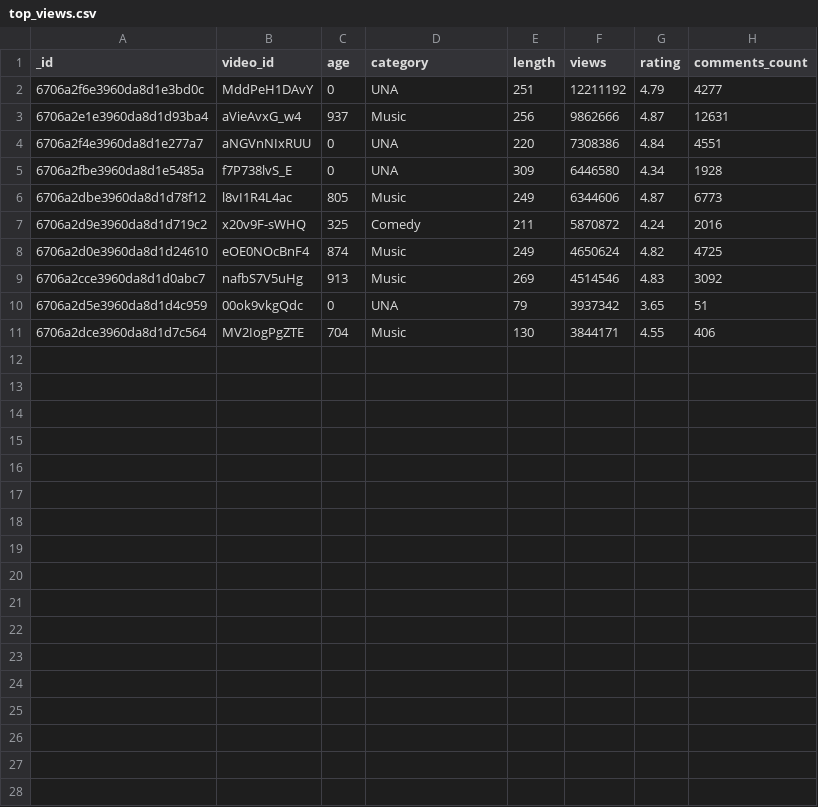
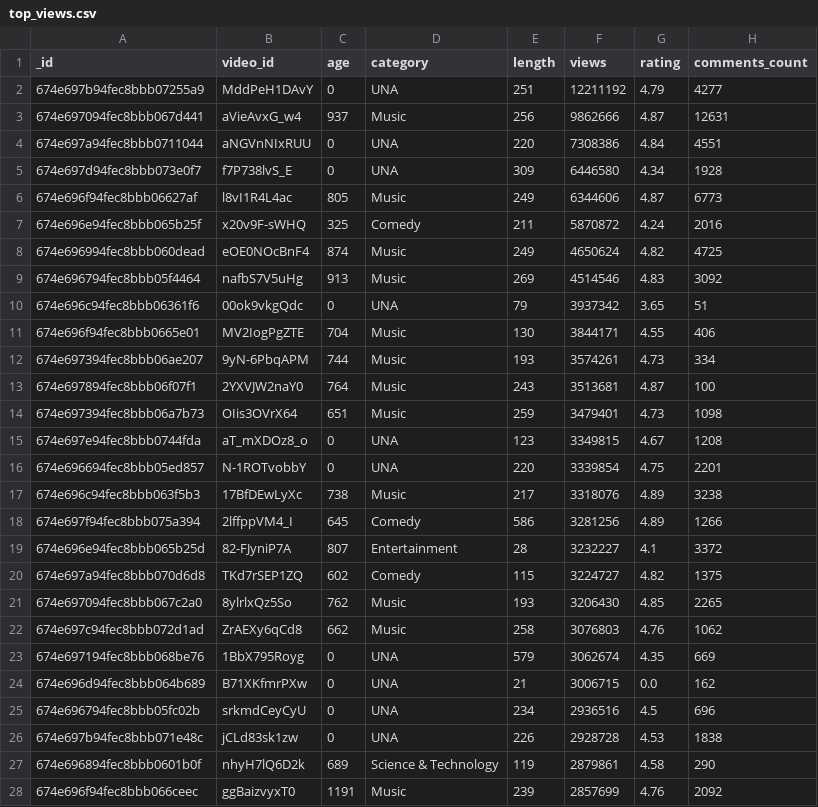
Before and after one commit to Komari-chan/cpts-415_youtube_analyzer, a CSV file: output/top_views.csv, drawn as a sheet; only a part is shown; the diff covers the shown part only.

```diff
--- a/output/top_views.csv
+++ b/output/top_views.csv
@@ -1,11 +1,28 @@
 _id,video_id,age,category,length,views,rating,comments_count
-6706a2f6e3960da8d1e3bd0c,MddPeH1DAvY,0, UNA ,251,12211192,4.79,4277
-6706a2e1e3960da8d1d93ba4,aVieAvxG_w4,937,Music,256,9862666,4.87,12631
-6706a2f4e3960da8d1e277a7,aNGVnNIxRUU,0, UNA ,220,7308386,4.84,4551
-6706a2fbe3960da8d1e5485a,f7P738lvS_E,0, UNA ,309,6446580,4.34,1928
-6706a2dbe3960da8d1d78f12,l8vI1R4L4ac,805,Music,249,6344606,4.87,6773
-6706a2d9e3960da8d1d719c2,x20v9F-sWHQ,325,Comedy,211,5870872,4.24,2016
-6706a2d0e3960da8d1d24610,eOE0NOcBnF4,874,Music,249,4650624,4.82,4725
-6706a2cce3960da8d1d0abc7,nafbS7V5uHg,913,Music,269,4514546,4.83,3092
-6706a2d5e3960da8d1d4c959,00ok9vkgQdc,0, UNA ,79,3937342,3.65,51
-6706a2dce3960da8d1d7c564,MV2IogPgZTE,704,Music,130,3844171,4.55,406
+674e697b94fec8bbb07255a9,MddPeH1DAvY,0, UNA ,251,12211192,4.79,4277
+674e697094fec8bbb067d441,aVieAvxG_w4,937,Music,256,9862666,4.87,12631
+674e697a94fec8bbb0711044,aNGVnNIxRUU,0, UNA ,220,7308386,4.84,4551
+674e697d94fec8bbb073e0f7,f7P738lvS_E,0, UNA ,309,6446580,4.34,1928
+674e696f94fec8bbb06627af,l8vI1R4L4ac,805,Music,249,6344606,4.87,6773
+674e696e94fec8bbb065b25f,x20v9F-sWHQ,325,Comedy,211,5870872,4.24,2016
+674e696994fec8bbb060dead,eOE0NOcBnF4,874,Music,249,4650624,4.82,4725
+674e696794fec8bbb05f4464,nafbS7V5uHg,913,Music,269,4514546,4.83,3092
+674e696c94fec8bbb06361f6,00ok9vkgQdc,0, UNA ,79,3937342,3.65,51
+674e696f94fec8bbb0665e01,MV2IogPgZTE,704,Music,130,3844171,4.55,406
+674e697394fec8bbb06ae207,9yN-6PbqAPM,744,Music,193,3574261,4.73,334
+674e697894fec8bbb06f07f1,2YXVJW2naY0,764,Music,243,3513681,4.87,100
+674e697394fec8bbb06a7b73,OIis3OVrX64,651,Music,259,3479401,4.73,1098
+674e697e94fec8bbb0744fda,aT_mXDOz8_o,0, UNA ,123,3349815,4.67,1208
+674e696694fec8bbb05ed857,N-1ROTvobbY,0, UNA ,220,3339854,4.75,2201
+674e696c94fec8bbb063f5b3,17BfDEwLyXc,738,Music,217,3318076,4.89,3238
+674e697f94fec8bbb075a394,2lffppVM4_I,645,Comedy,586,3281256,4.89,1266
+674e696e94fec8bbb065b25d,82-FJyniP7A,807,Entertainment,28,3232227,4.1,3372
+674e697a94fec8bbb070d6d8,TKd7rSEP1ZQ,602,Comedy,115,3224727,4.82,1375
+674e697094fec8bbb067c2a0,8ylrlxQz5So,762,Music,193,3206430,4.85,2265
+674e697c94fec8bbb072d1ad,ZrAEXy6qCd8,662,Music,258,3076803,4.76,1062
+674e697194fec8bbb068be76,1BbX795Royg,0, UNA ,579,3062674,4.35,669
+674e696d94fec8bbb064b689,B71XKfmrPXw,0, UNA ,21,3006715,0.0,162
+674e696794fec8bbb05fc02b,srkmdCeyCyU,0, UNA ,234,2936516,4.5,696
+674e697b94fec8bbb071e48c,jCLd83sk1zw,0, UNA ,226,2928728,4.53,1838
+674e696894fec8bbb0601b0f,nhyH7lQ6D2k,689,Science & Technology,119,2879861,4.58,290
+674e696f94fec8bbb066ceec,ggBaizvyxT0,1191,Music,239,2857699,4.76,2092
```
Also changed, not shown: 3 added rows elsewhere in this file, output/statistics.csv, output/top_comments.csv, 55 other files.
